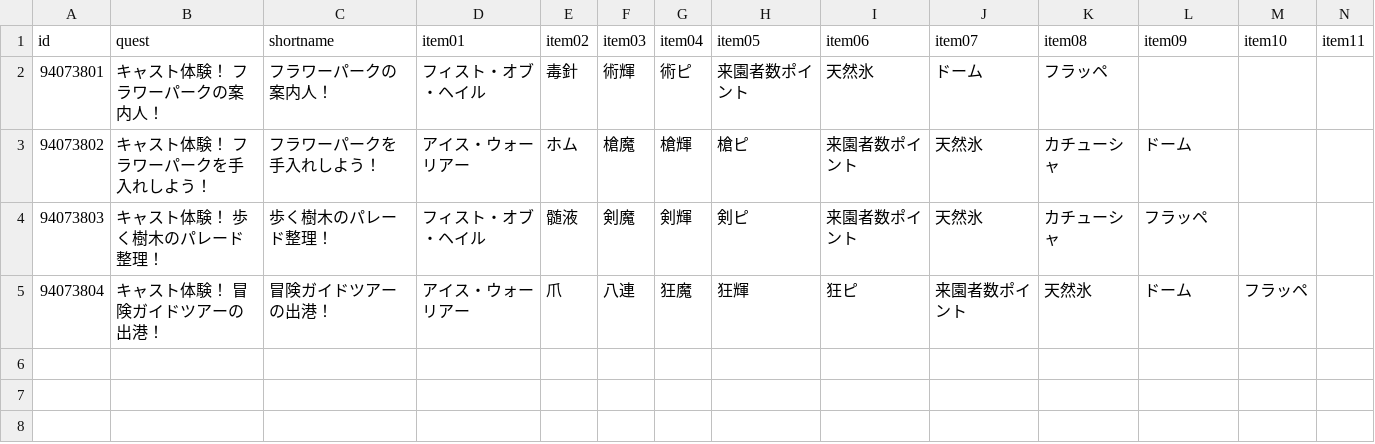
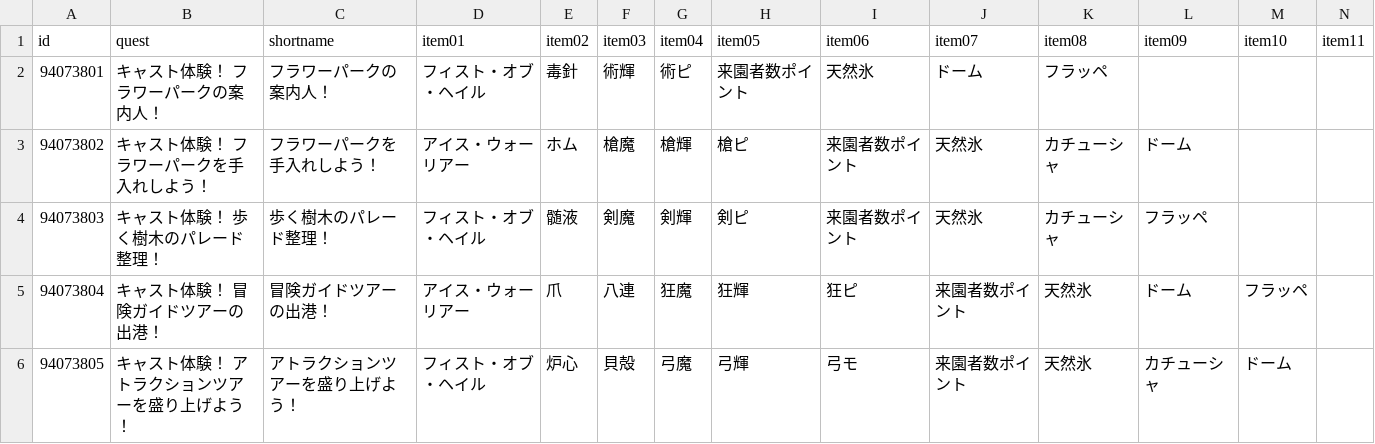
Before and after one commit to fgosc/fgoscdata, a CSV file: data/csv/summer2022.csv, drawn as a sheet; only a part is shown; rows hold the shown columns only; the diff names each change by its address in the sheet, - before the commit and + after, or states it on an @@ line.

Commit message:
summer 2022 day 2-2

```diff
--- a/data/csv/summer2022.csv
+++ b/data/csv/summer2022.csv
+row 6: 94073805 | キャスト体験！ アトラクションツアーを盛り上げよう！ | アトラクションツアーを盛り上げよう！ | フィスト・オブ・ヘイル | 炉心 | 貝殻 | 弓魔 | 弓輝 | 弓モ | 来園者数ポイント | 天然氷 | カチューシャ | ドーム
```
Also changed, not shown: 1 other file.
